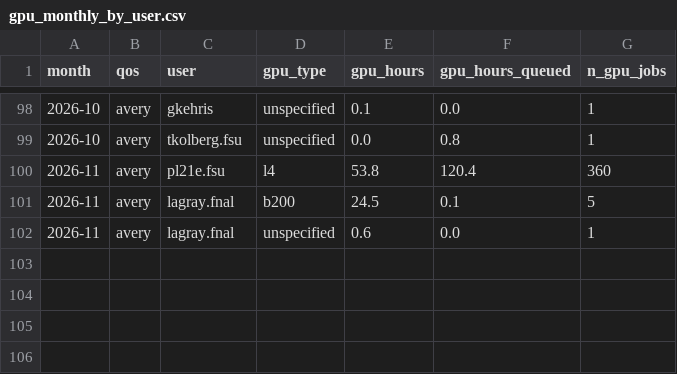
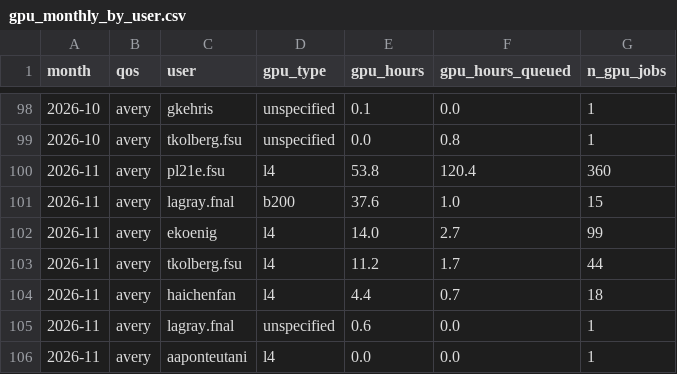
Before and after one commit to sgnoohc/hpg_librarian, a CSV file: gpu_usage/gpu_monthly_by_user.csv, drawn as a sheet; only a part is shown, gaps mark what is left out.

Commit message:
Update dashboard data 2026-11-02 15:14

```diff
--- a/gpu_usage/gpu_monthly_by_user.csv
+++ b/gpu_usage/gpu_monthly_by_user.csv
@@ -100,3 +100,7 @@ month,qos,user,gpu_type,gpu_hours,gpu_hours_queued,n_gpu_jobs
 2026-11,avery,pl21e.fsu,l4,53.8,120.4,360
-2026-11,avery,lagray.fnal,b200,24.5,0.1,5
+2026-11,avery,lagray.fnal,b200,37.6,1.0,15
+2026-11,avery,ekoenig,l4,14.0,2.7,99
+2026-11,avery,tkolberg.fsu,l4,11.2,1.7,44
+2026-11,avery,haichenfan,l4,4.4,0.7,18
 2026-11,avery,lagray.fnal,unspecified,0.6,0.0,1
+2026-11,avery,aaponteutani,l4,0.0,0.0,1
```
Also changed, not shown: gpu_usage/gpu_monthly.csv, 4 other files.
